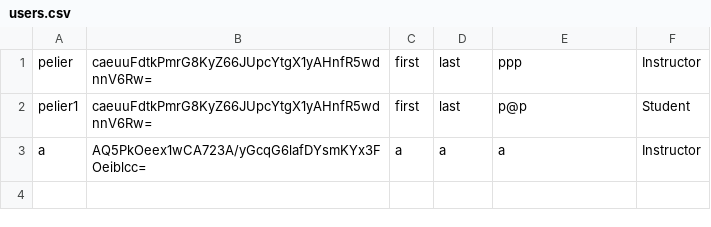
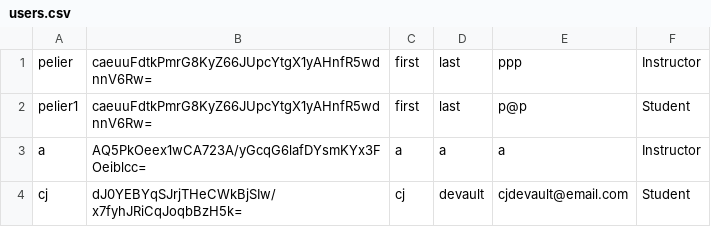
Before and after one commit to andyjsiegel/CSC-335-Final-Project, a CSV file: src/main/controller/users.csv, drawn as a sheet.

```diff
--- a/src/main/controller/users.csv
+++ b/src/main/controller/users.csv
@@ -3 +3,2 @@ pelier1,caeuuFdtkPmrG8KyZ66JUpcYtgX1yAHnfR5wdnnV6Rw=,first,last,p@p,Student
 a,AQ5PkOeex1wCA723A/yGcqG6lafDYsmKYx3FOeiblcc=,a,a,a,Instructor
+cj,dJ0YEBYqSJrjTHeCWkBjSIw/x7fyhJRiCqJoqbBzH5k=,cj,devault,cjdevault@email.com,Student
```
Also changed, not shown: 7 other files.
